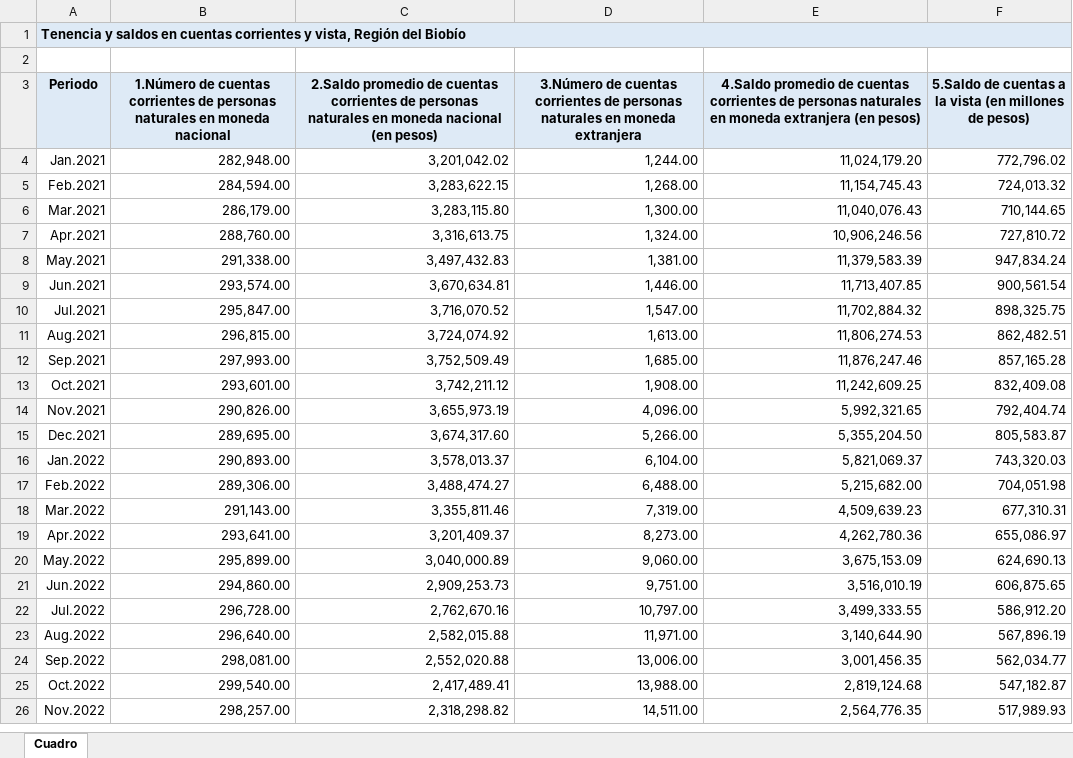
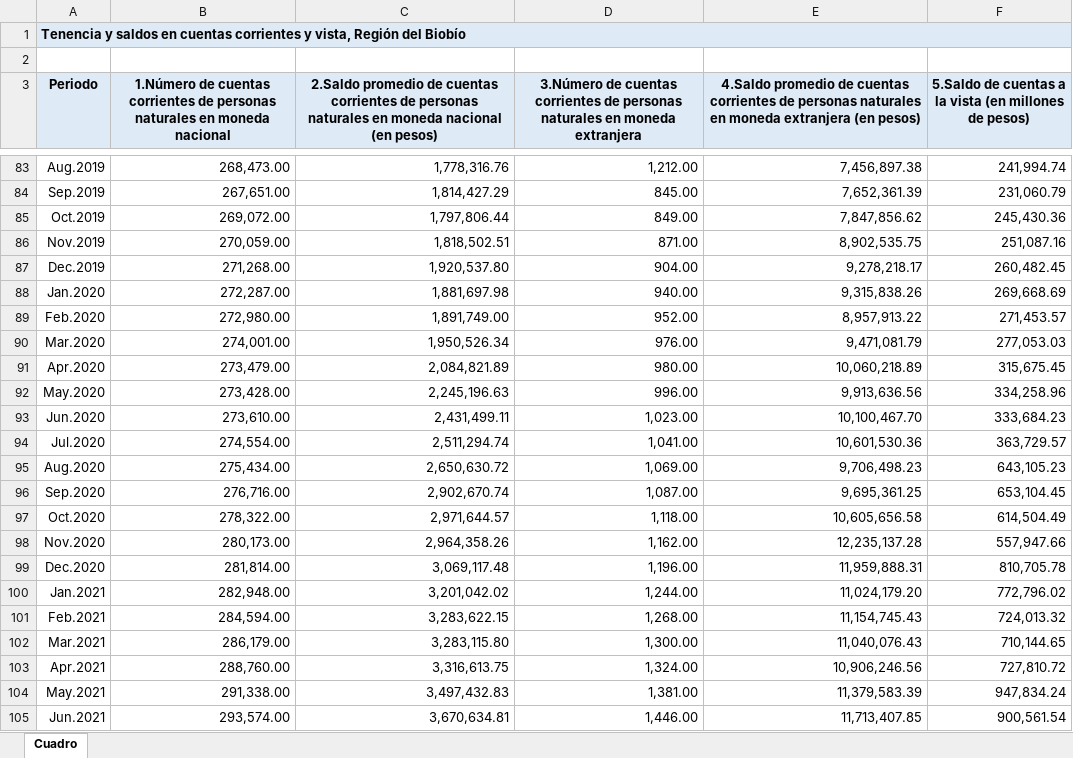
Before and after one commit to josegdotcom/imt2200-actividad-2024, an Excel workbook: datos de economia/Datos_crudos_1/Ind_finan_Saldos_Biobio.xlsx, sheet Cuadro, drawn as a sheet; only a part is shown, gaps mark what is left out; the shorter side is filled out with more unchanged rows; values as stored, in another font and other column widths than the file's, no borders; the diff covers the shown part only; the diff names each change by its address in the sheet, - before the commit and + after, or states it on an @@ line.

```diff
--- a/datos de economia/Datos_crudos_1/Ind_finan_Saldos_Biobio.xlsx (sheet Cuadro)
+++ b/datos de economia/Datos_crudos_1/Ind_finan_Saldos_Biobio.xlsx (sheet Cuadro)
+row 83: Aug.2019 | 268,473.00 | 1,778,316.76 | 1,212.00 | 7,456,897.38 | 241,994.74
+row 84: Sep.2019 | 267,651.00 | 1,814,427.29 | 845.00 | 7,652,361.39 | 231,060.79
+row 85: Oct.2019 | 269,072.00 | 1,797,806.44 | 849.00 | 7,847,856.62 | 245,430.36
+row 86: Nov.2019 | 270,059.00 | 1,818,502.51 | 871.00 | 8,902,535.75 | 251,087.16
+row 87: Dec.2019 | 271,268.00 | 1,920,537.80 | 904.00 | 9,278,218.17 | 260,482.45
+row 88: Jan.2020 | 272,287.00 | 1,881,697.98 | 940.00 | 9,315,838.26 | 269,668.69
+row 89: Feb.2020 | 272,980.00 | 1,891,749.00 | 952.00 | 8,957,913.22 | 271,453.57
+row 90: Mar.2020 | 274,001.00 | 1,950,526.34 | 976.00 | 9,471,081.79 | 277,053.03
+row 91: Apr.2020 | 273,479.00 | 2,084,821.89 | 980.00 | 10,060,218.89 | 315,675.45
+row 92: May.2020 | 273,428.00 | 2,245,196.63 | 996.00 | 9,913,636.56 | 334,258.96
+row 93: Jun.2020 | 273,610.00 | 2,431,499.11 | 1,023.00 | 10,100,467.70 | 333,684.23
+row 94: Jul.2020 | 274,554.00 | 2,511,294.74 | 1,041.00 | 10,601,530.36 | 363,729.57
+row 95: Aug.2020 | 275,434.00 | 2,650,630.72 | 1,069.00 | 9,706,498.23 | 643,105.23
+row 96: Sep.2020 | 276,716.00 | 2,902,670.74 | 1,087.00 | 9,695,361.25 | 653,104.45
+row 97: Oct.2020 | 278,322.00 | 2,971,644.57 | 1,118.00 | 10,605,656.58 | 614,504.49
+row 98: Nov.2020 | 280,173.00 | 2,964,358.26 | 1,162.00 | 12,235,137.28 | 557,947.66
+row 99: Dec.2020 | 281,814.00 | 3,069,117.48 | 1,196.00 | 11,959,888.31 | 810,705.78
```
Also changed, not shown: 79 added rows elsewhere in this sheet, datos de economia/Datos_crudos_1/Ind_finan_Saldos_Antofagasta.xlsx, datos de economia/Datos_crudos_1/Ind_finan_Saldos_Libertador.xlsx, 29 other files.
